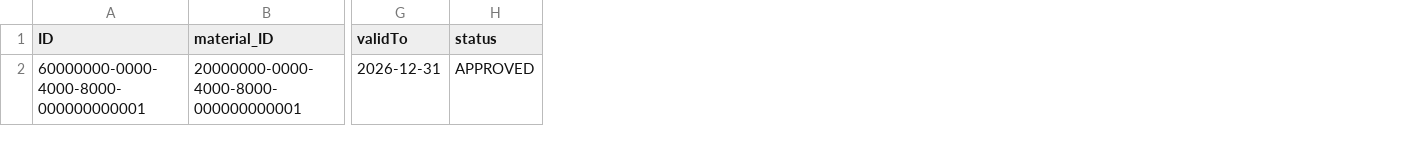
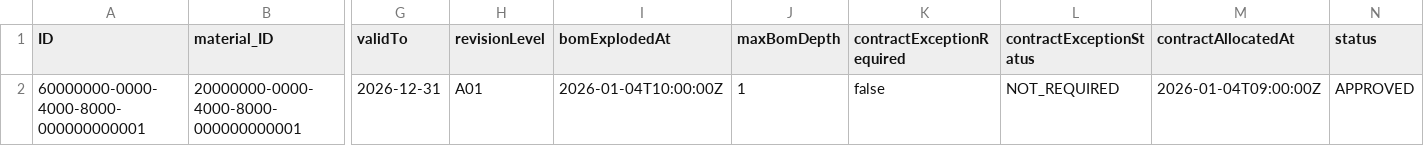
Before and after one commit to Shubhamkumar1009/RMCM, a CSV file: db/data/rmc-PartProfiles.csv, drawn as a sheet; only a part is shown, gaps mark what is left out; the diff names each change by its address in the sheet, - before the commit and + after, or states it on an @@ line.

```diff
--- a/db/data/rmc-PartProfiles.csv
+++ b/db/data/rmc-PartProfiles.csv
+column H (revisionLevel), row 2: A01
+column I (bomExplodedAt), row 2: 2026-01-04T10:00:00Z
+column J (maxBomDepth), row 2: 1
+column K (contractExceptionRequired), row 2: false
+column L (contractExceptionStatus), row 2: NOT_REQUIRED
+column M (contractAllocatedAt), row 2: 2026-01-04T09:00:00Z
```
Also changed, not shown: db/data/rmc-ApprovalPolicies.csv, db/data/rmc-PartConstituents.csv, 36 other files.
